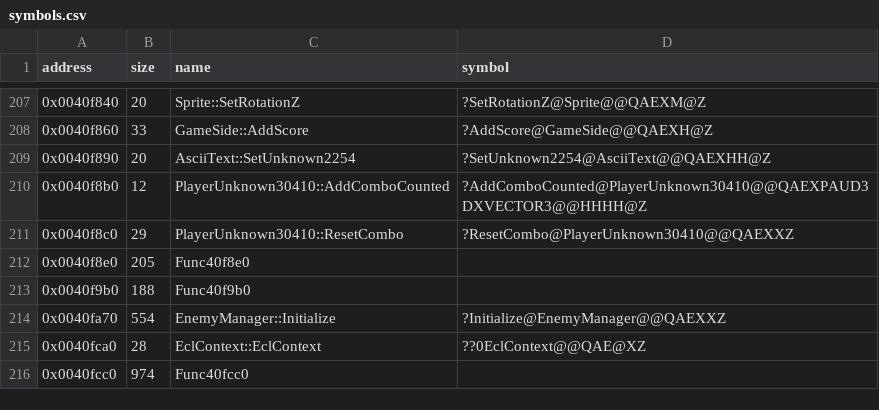
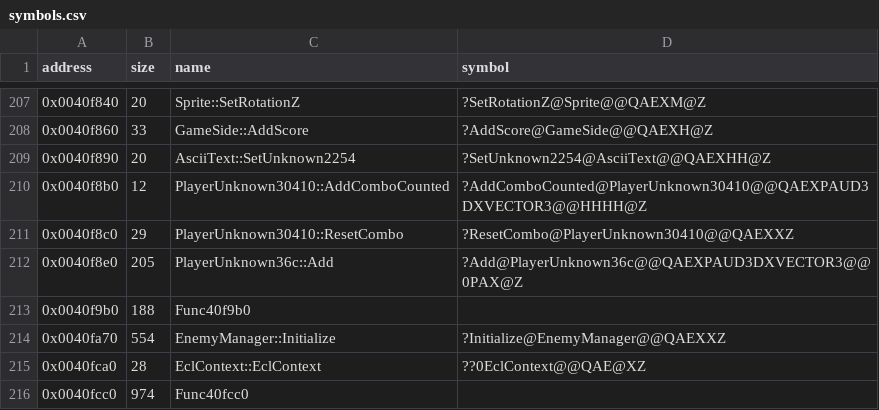
Before and after one commit to Cirno-Labs/th09, a CSV file: config/symbols.csv, drawn as a sheet; only a part is shown, gaps mark what is left out.

Commit message:
Decompile PlayerUnknown36c::Add (0x40f8e0)
Adds an entry: a box at pos with half of size, unturned, keeping the
third argument. Its copy sits among enemy.obj's inline copies, so it
goes in unsorted.cpp with the others. Its caller Enemy (0x410250) was
tried and left: only the order of the half-size copy against the
pushes differs.

```diff
--- a/config/symbols.csv
+++ b/config/symbols.csv
@@ -211,3 +211,3 @@ address,size,name,symbol
 0x0040f8c0,29,PlayerUnknown30410::ResetCombo,?ResetCombo@PlayerUnknown30410@@QAEXXZ
-0x0040f8e0,205,Func40f8e0,
+0x0040f8e0,205,PlayerUnknown36c::Add,?Add@PlayerUnknown36c@@QAEXPAUD3DXVECTOR3@@0PAX@Z
 0x0040f9b0,188,Func40f9b0,
```
Also changed, not shown: 3 other files.
